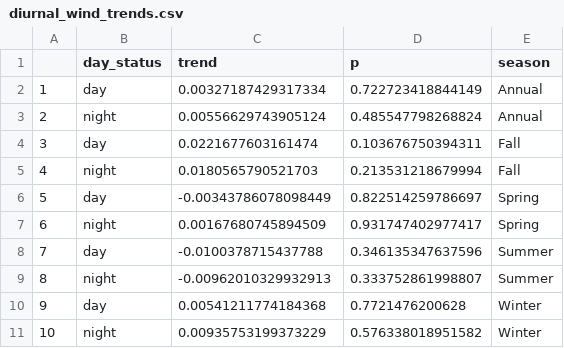
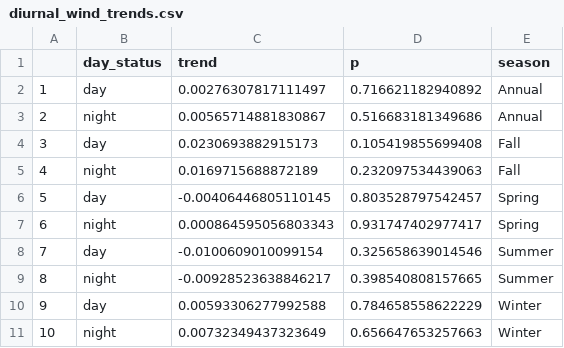
Before and after one commit to naomi-lubkin/Wind_Humidity_Project_2022, a CSV file: Figures/diurnal_wind_trends.csv, drawn as a sheet.

Commit message:
FIGURES

```diff
--- a/Figures/diurnal_wind_trends.csv
+++ b/Figures/diurnal_wind_trends.csv
@@ -1,11 +1,11 @@
 "","day_status","trend","p","season"
-"1","day",0.00327187429317334,0.722723418844149,"Annual"
-"2","night",0.00556629743905124,0.485547798268824,"Annual"
-"3","day",0.0221677603161474,0.103676750394311,"Fall"
-"4","night",0.0180565790521703,0.213531218679994,"Fall"
-"5","day",-0.00343786078098449,0.822514259786697,"Spring"
-"6","night",0.00167680745894509,0.931747402977417,"Spring"
-"7","day",-0.0100378715437788,0.346135347637596,"Summer"
-"8","night",-0.00962010329932913,0.333752861998807,"Summer"
-"9","day",0.00541211774184368,0.7721476200628,"Winter"
-"10","night",0.00935753199373229,0.576338018951582,"Winter"
+"1","day",0.00276307817111497,0.716621182940892,"Annual"
+"2","night",0.00565714881830867,0.516683181349686,"Annual"
+"3","day",0.0230693882915173,0.105419855699408,"Fall"
+"4","night",0.0169715688872189,0.232097534439063,"Fall"
+"5","day",-0.00406446805110145,0.803528797542457,"Spring"
+"6","night",0.000864595056803343,0.931747402977417,"Spring"
+"7","day",-0.0100609010099154,0.325658639014546,"Summer"
+"8","night",-0.00928523638846217,0.398540808157665,"Summer"
+"9","day",0.00593306277992588,0.784658558622229,"Winter"
+"10","night",0.00732349437323649,0.656647653257663,"Winter"
```
Also changed, not shown: 4 other files.
